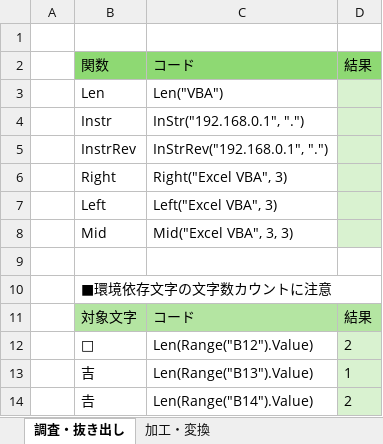
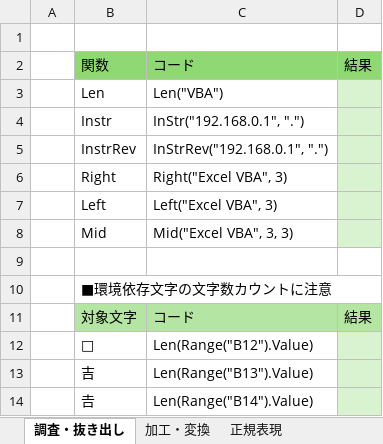
Before and after one commit to iruma-tea/excel_vba, an Excel workbook: chapter04/4章：文字列関数.xlsm, sheet 調査・抜き出し, drawn as a sheet; values as stored, in another font and other column widths than the file's, no borders; the diff names each change by its address in the sheet, - before the commit and + after, or states it on an @@ line.

```diff
--- a/chapter04/4章：文字列関数.xlsm (sheet 調査・抜き出し)
+++ b/chapter04/4章：文字列関数.xlsm (sheet 調査・抜き出し)
+sheet tab: 正規表現
-D12: 2
+D12: (empty)
-D13: 1
+D13: (empty)
-D14: 2
+D14: (empty)
```
